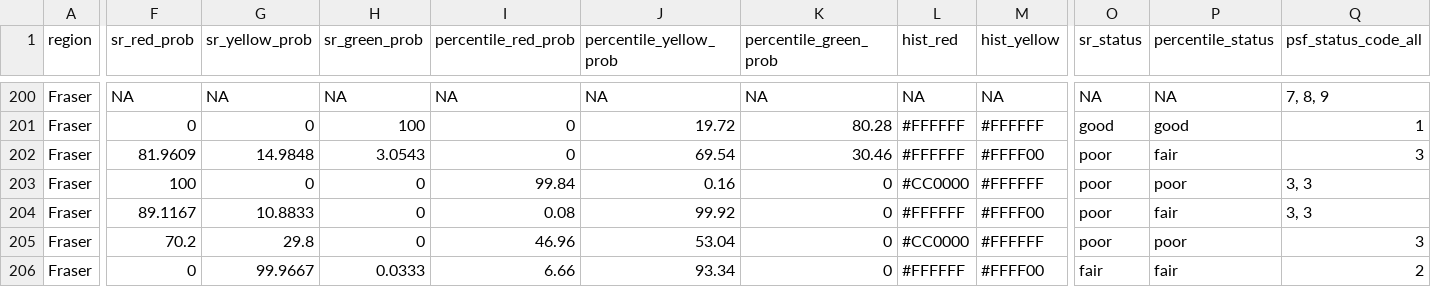
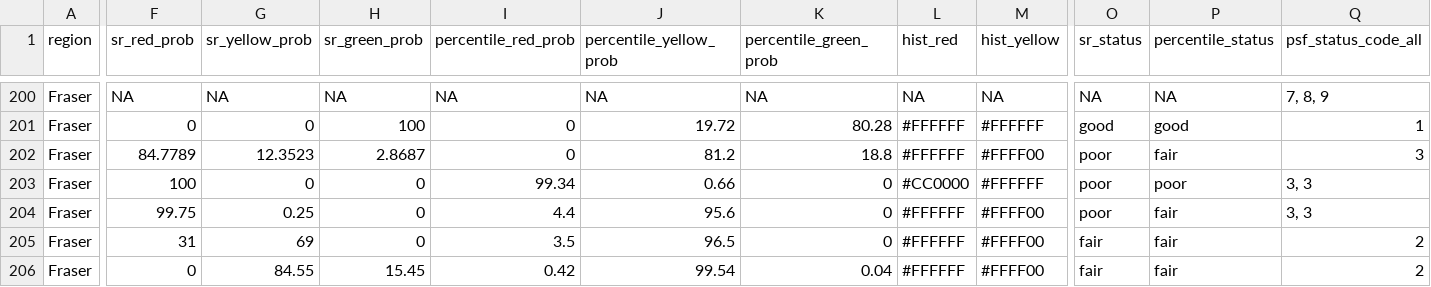
Before and after one commit to salmonwatersheds/population-indicators, a CSV file: biological-status/output/dataset101_biological_status.csv, drawn as a sheet; only a part is shown, gaps mark what is left out; the diff covers the shown part only; the diff names each change by its address in the sheet, - before the commit and + after, or states it on an @@ line.

```diff
--- a/biological-status/output/dataset101_biological_status.csv
+++ b/biological-status/output/dataset101_biological_status.csv
-F202 (sr_red_prob): 81.9609
+F202 (sr_red_prob): 84.7789
-G202 (sr_yellow_prob): 14.9848
+G202 (sr_yellow_prob): 12.3523
-H202 (sr_green_prob): 3.0543
+H202 (sr_green_prob): 2.8687
-J202 (percentile_yellow_prob): 69.54
+J202 (percentile_yellow_prob): 81.2
-K202 (percentile_green_prob): 30.46
+K202 (percentile_green_prob): 18.8
-I203 (percentile_red_prob): 99.84
+I203 (percentile_red_prob): 99.34
-J203 (percentile_yellow_prob): 0.16
+J203 (percentile_yellow_prob): 0.66
-F204 (sr_red_prob): 89.1167
+F204 (sr_red_prob): 99.75
-G204 (sr_yellow_prob): 10.8833
+G204 (sr_yellow_prob): 0.25
-I204 (percentile_red_prob): 0.08
+I204 (percentile_red_prob): 4.4
-J204 (percentile_yellow_prob): 99.92
+J204 (percentile_yellow_prob): 95.6
-F205 (sr_red_prob): 70.2
+F205 (sr_red_prob): 31
-G205 (sr_yellow_prob): 29.8
+G205 (sr_yellow_prob): 69
-I205 (percentile_red_prob): 46.96
+I205 (percentile_red_prob): 3.5
-J205 (percentile_yellow_prob): 53.04
+J205 (percentile_yellow_prob): 96.5
-L205 (hist_red): #CC0000
+L205 (hist_red): #FFFFFF
-M205 (hist_yellow): #FFFFFF
+M205 (hist_yellow): #FFFF00
-O205 (sr_status): poor
+O205 (sr_status): fair
-P205 (percentile_status): poor
+P205 (percentile_status): fair
-Q205 (psf_status_code_all): 3
+Q205 (psf_status_code_all): 2
-G206 (sr_yellow_prob): 99.9667
+G206 (sr_yellow_prob): 84.55
-H206 (sr_green_prob): 0.0333
+H206 (sr_green_prob): 15.45
-I206 (percentile_red_prob): 6.66
+I206 (percentile_red_prob): 0.42
-J206 (percentile_yellow_prob): 93.34
+J206 (percentile_yellow_prob): 99.54
-K206 (percentile_green_prob): 0
+K206 (percentile_green_prob): 0.04
```
Also changed, not shown: 74 edited cells elsewhere in this file, biological-status/output/dataset102_benchmarks.csv, 5 other files.
